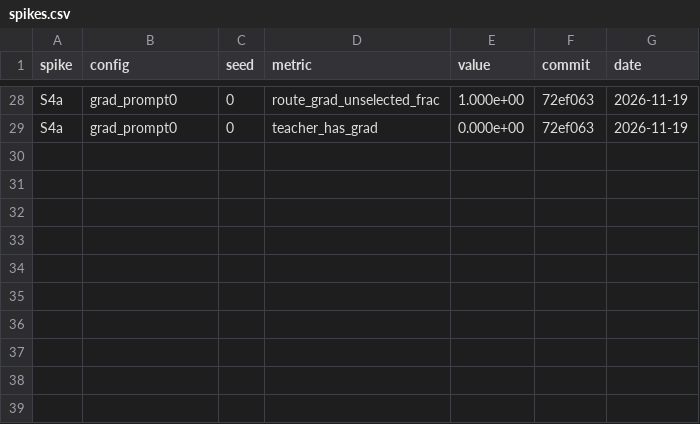
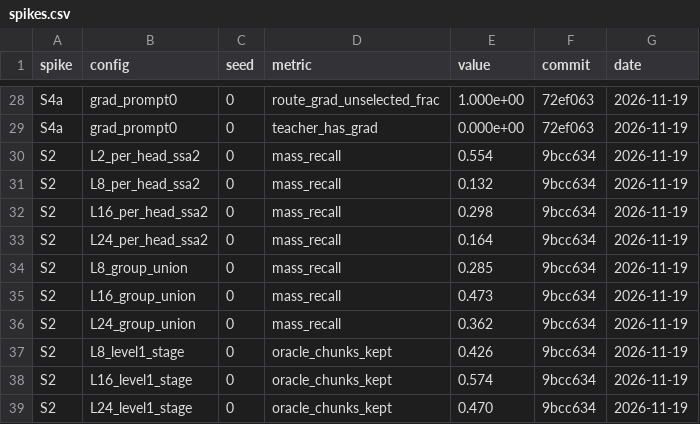
Before and after one commit to Beihao-Zhou/simplified-sparse-attention, a CSV file: results/spikes.csv, drawn as a sheet; only a part is shown, gaps mark what is left out; the diff names each change by its address in the sheet, - before the commit and + after, or states it on an @@ line.

```diff
--- a/results/spikes.csv
+++ b/results/spikes.csv
+row 30: S2 | L2_per_head_ssa2 | 0 | mass_recall | 0.554 | 9bcc634 | 2026-11-19
+row 31: S2 | L8_per_head_ssa2 | 0 | mass_recall | 0.132 | 9bcc634 | 2026-11-19
+row 32: S2 | L16_per_head_ssa2 | 0 | mass_recall | 0.298 | 9bcc634 | 2026-11-19
+row 33: S2 | L24_per_head_ssa2 | 0 | mass_recall | 0.164 | 9bcc634 | 2026-11-19
+row 34: S2 | L8_group_union | 0 | mass_recall | 0.285 | 9bcc634 | 2026-11-19
+row 35: S2 | L16_group_union | 0 | mass_recall | 0.473 | 9bcc634 | 2026-11-19
+row 36: S2 | L24_group_union | 0 | mass_recall | 0.362 | 9bcc634 | 2026-11-19
+row 37: S2 | L8_level1_stage | 0 | oracle_chunks_kept | 0.426 | 9bcc634 | 2026-11-19
+row 38: S2 | L16_level1_stage | 0 | oracle_chunks_kept | 0.574 | 9bcc634 | 2026-11-19
+row 39: S2 | L24_level1_stage | 0 | oracle_chunks_kept | 0.470 | 9bcc634 | 2026-11-19
```
Also changed, not shown: 1 other file.
